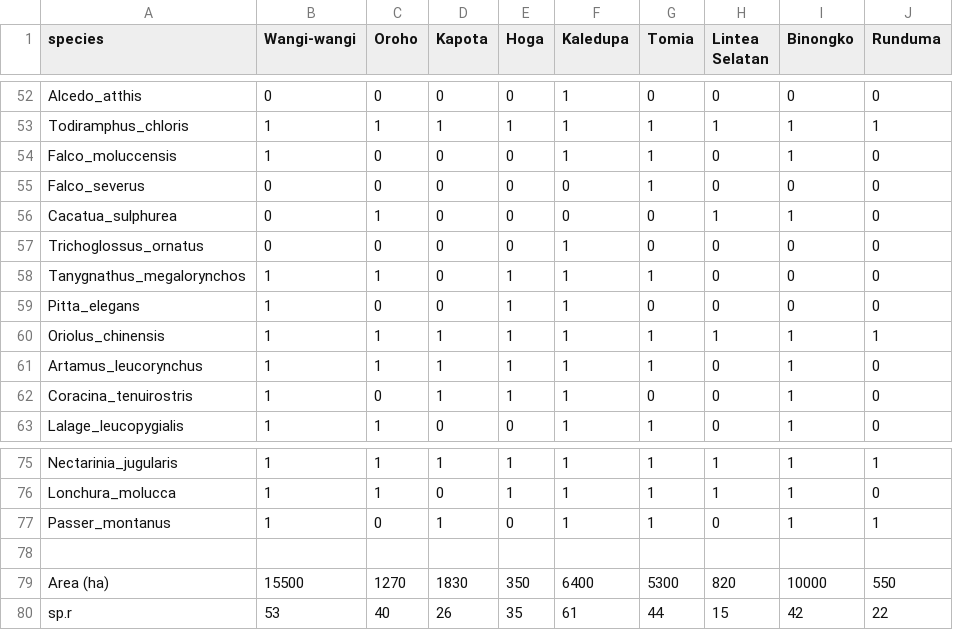
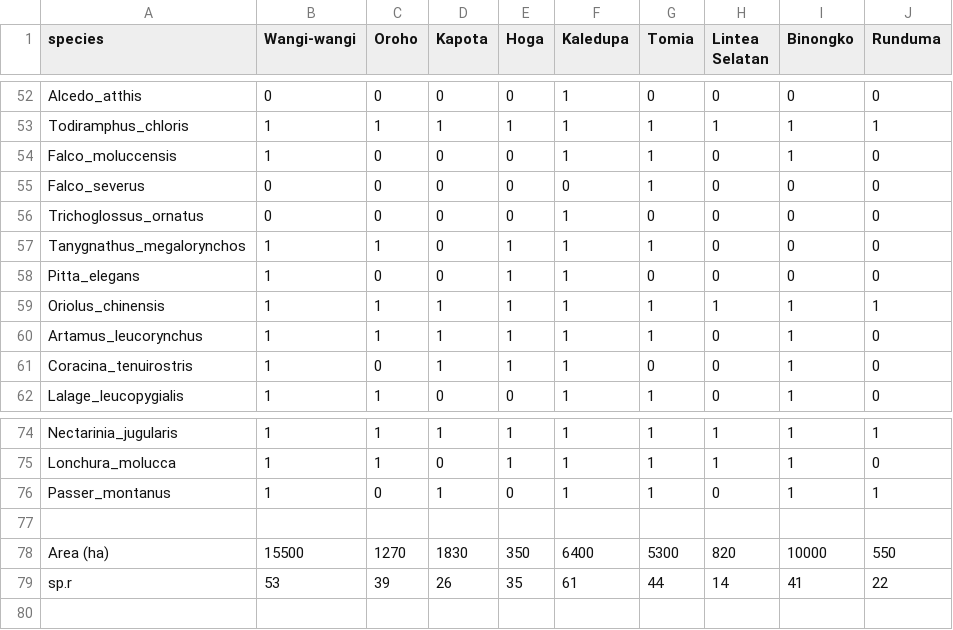
Before and after one commit to txm676/DARs, a CSV file: Data/Island_datasets/True_island_datasets/OConnell et al (2020) Wakatobi.csv, drawn as a sheet; only a part is shown, gaps mark what is left out.

```diff
--- a/Data/Island_datasets/True_island_datasets/OConnell et al (2020) Wakatobi.csv
+++ b/Data/Island_datasets/True_island_datasets/OConnell et al (2020) Wakatobi.csv
@@ -55,3 +55,2 @@ Falco_moluccensis,1,0,0,0,1,1,0,1,0
 Falco_severus,0,0,0,0,0,1,0,0,0
-Cacatua_sulphurea,0,1,0,0,0,0,1,1,0
 Trichoglossus_ornatus,0,0,0,0,1,0,0,0,0
@@ -79,2 +78,2 @@ Passer_montanus,1,0,1,0,1,1,0,1,1
 Area (ha),15500,1270,1830,350,6400,5300,820,10000,550
-sp.r,53,40,26,35,61,44,15,42,22
+sp.r,53,39,26,35,61,44,14,41,22
```
Also changed, not shown: Data/Island_datasets/Land_bird_datasets/True_island_datasets/OConnell et al (2020) Wakatobi.csv, 4 other files.
